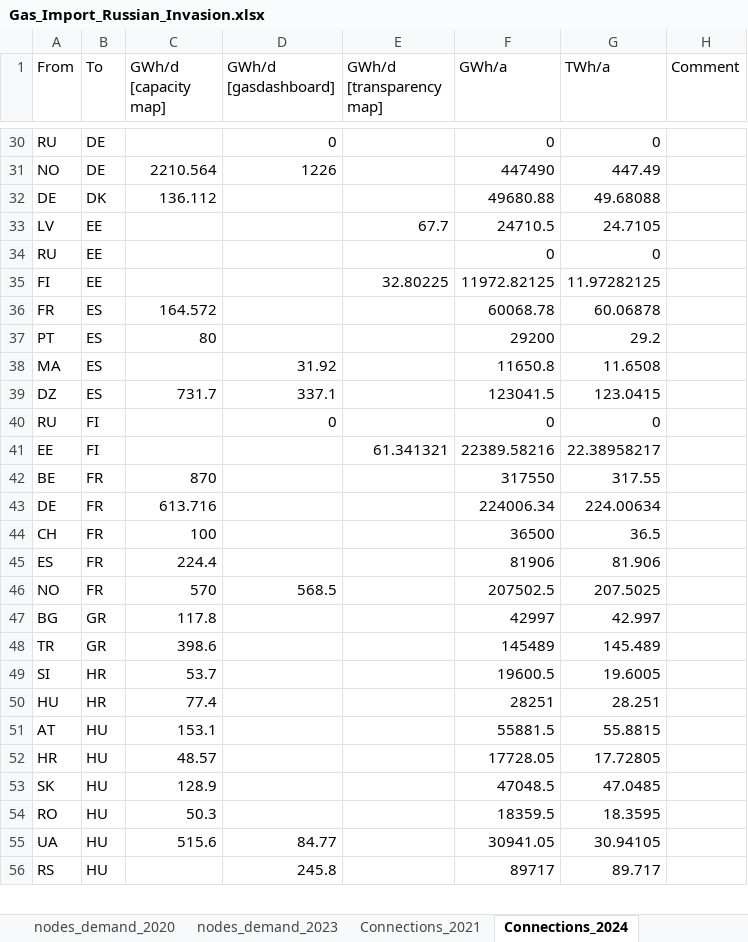
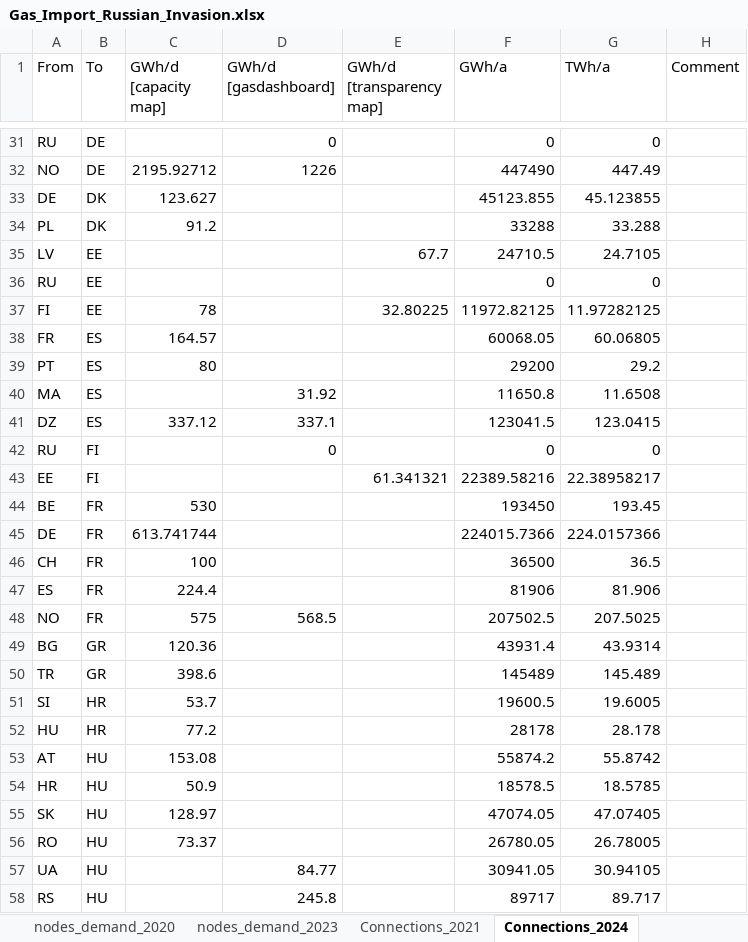
Before and after one commit to CSEI-EU/gas_infrastructure_model, an Excel workbook: 01_data/01_input_data/02_processed/Gas_Import_Russian_Invasion.xlsx, sheet Connections_2024, drawn as a sheet; only a part is shown, gaps mark what is left out; values as stored, in another font and other column widths than the file's, no borders; table styles not drawn; removed rows and columns are numbered as before the commit, all else as after; the diff covers the shown part only; the diff names each change by its address in the sheet, - before the commit and + after, or states it on an @@ line.

Commit message:
update capacity values from capacity map by entsog

```diff
--- a/01_data/01_input_data/02_processed/Gas_Import_Russian_Invasion.xlsx (sheet Connections_2024)
+++ b/01_data/01_input_data/02_processed/Gas_Import_Russian_Invasion.xlsx (sheet Connections_2024)
-C32 (GWh/d [capacity map]): 2210.564
+C32 (GWh/d [capacity map]): 2195.92712
-row 32: DE | DK | 136.112 |  |  | 49680.88 | 49.68088
+row 33: DE | DK | 123.627 |  |  | 45123.855 | 45.123855
+row 34: PL | DK | 91.2 |  |  | 33288 | 33.288
-C37 (GWh/d [capacity map]): (empty)
+C37 (GWh/d [capacity map]): 78
-row 36: FR | ES | 164.572 |  |  | 60068.78 | 60.06878
+row 38: FR | ES | 164.57 |  |  | 60068.05 | 60.06805
-C41 (GWh/d [capacity map]): 731.7
+C41 (GWh/d [capacity map]): 337.12
-row 42: BE | FR | 870 |  |  | 317550 | 317.55
-row 43: DE | FR | 613.716 |  |  | 224006.34 | 224.00634
+row 44: BE | FR | 530 |  |  | 193450 | 193.45
+row 45: DE | FR | 613.741744 |  |  | 224015.7366 | 224.0157366
-C48 (GWh/d [capacity map]): 570
+C48 (GWh/d [capacity map]): 575
-row 47: BG | GR | 117.8 |  |  | 42997 | 42.997
+row 49: BG | GR | 120.36 |  |  | 43931.4 | 43.9314
-row 50: HU | HR | 77.4 |  |  | 28251 | 28.251
-row 51: AT | HU | 153.1 |  |  | 55881.5 | 55.8815
-row 52: HR | HU | 48.57 |  |  | 17728.05 | 17.72805
-row 53: SK | HU | 128.9 |  |  | 47048.5 | 47.0485
-row 54: RO | HU | 50.3 |  |  | 18359.5 | 18.3595
+row 52: HU | HR | 77.2 |  |  | 28178 | 28.178
+row 53: AT | HU | 153.08 |  |  | 55874.2 | 55.8742
+row 54: HR | HU | 50.9 |  |  | 18578.5 | 18.5785
+row 55: SK | HU | 128.97 |  |  | 47074.05 | 47.07405
+row 56: RO | HU | 73.37 |  |  | 26780.05 | 26.78005
-C57 (GWh/d [capacity map]): 515.6
+C57 (GWh/d [capacity map]): (empty)
```
Also changed, not shown: 50 added rows, 45 removed rows and 25 edited cells elsewhere in this sheet, formulas that keep their value.
